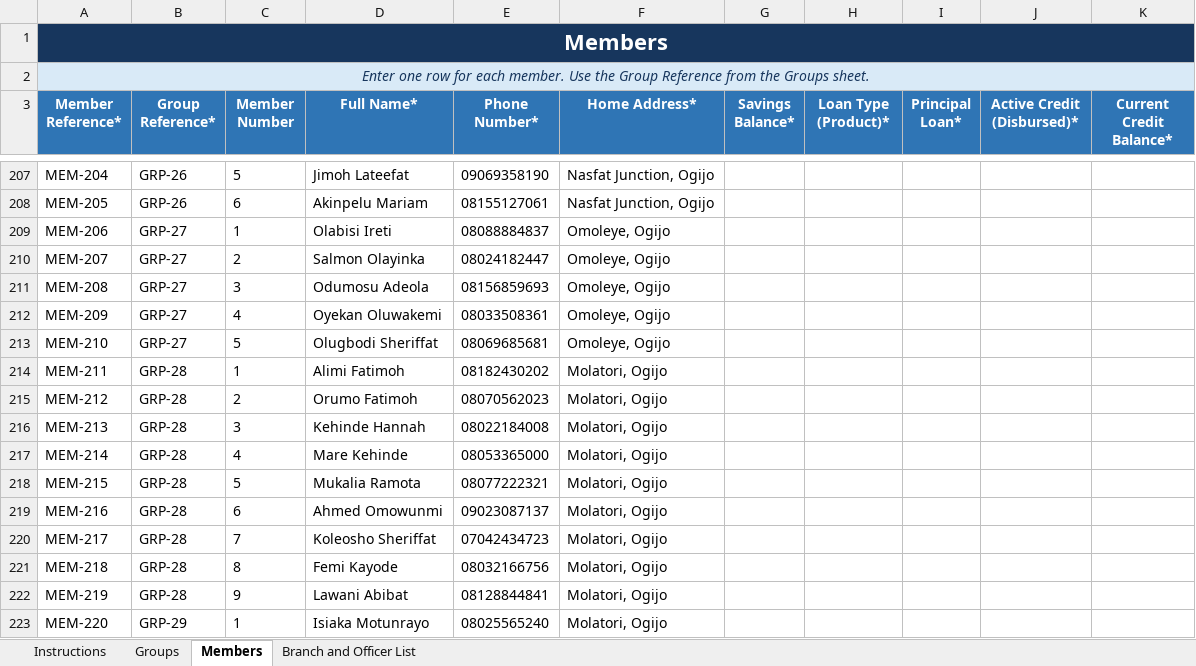
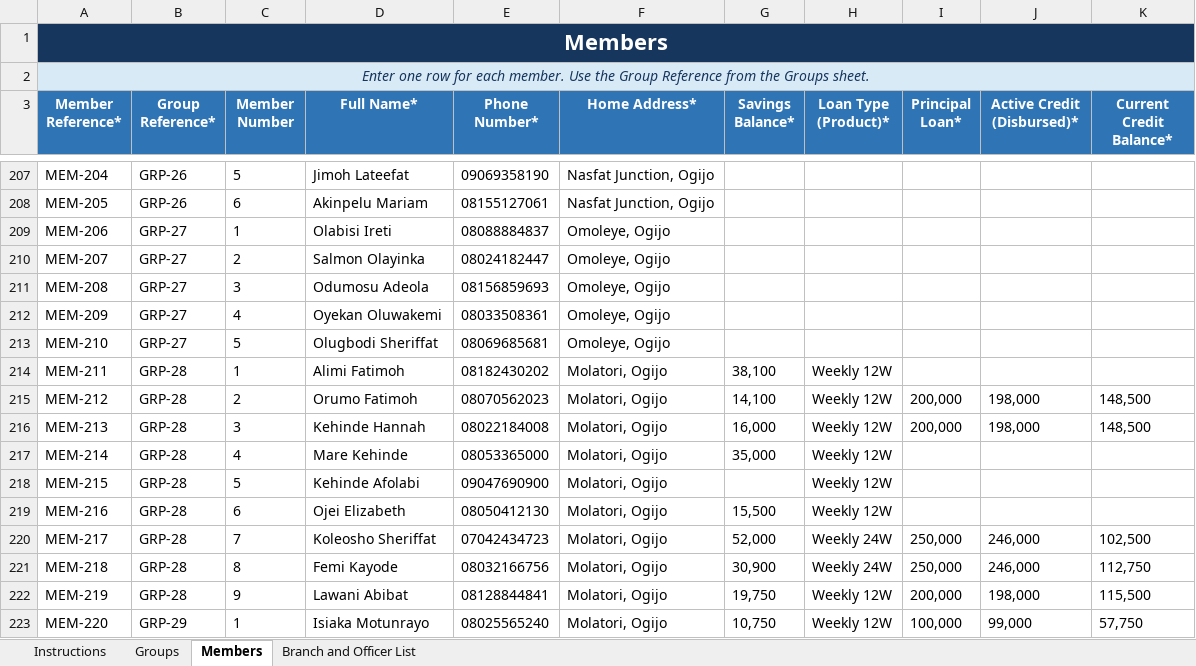
Before and after one commit to MasterAY1/ICARE-app, an Excel workbook: icare-group-member-onboarding-template.xlsx, sheet Members, drawn as a sheet; only a part is shown, gaps mark what is left out; values as stored, in another font and other column widths than the file's, no borders; conditional formats and table styles not drawn; the diff covers the shown part only; the diff names each change by its address in the sheet, - before the commit and + after, or states it on an @@ line.

```diff
--- a/icare-group-member-onboarding-template.xlsx (sheet Members)
+++ b/icare-group-member-onboarding-template.xlsx (sheet Members)
-G214 (Savings Balance*): (empty)
+G214 (Savings Balance*): 38,100
-H214:H219 (Loan Type (Product)*): (empty)
+H214:H219 (Loan Type (Product)*): Weekly 12W
-G215 (Savings Balance*): (empty)
+G215 (Savings Balance*): 14,100
-I215:I216 (Principal Loan*): (empty)
+I215:I216 (Principal Loan*): 200,000
-J215:J216 (Active Credit (Disbursed)*): (empty)
+J215:J216 (Active Credit (Disbursed)*): 198,000
-K215:K216 (Current Credit Balance*): (empty)
+K215:K216 (Current Credit Balance*): 148,500
-G216 (Savings Balance*): (empty)
+G216 (Savings Balance*): 16,000
-G217 (Savings Balance*): (empty)
+G217 (Savings Balance*): 35,000
-D218 (Full Name*): Mukalia Ramota
+D218 (Full Name*): Kehinde Afolabi
-E218 (Phone Number*): 08077222321
+E218 (Phone Number*): 09047690900
-D219 (Full Name*): Ahmed Omowunmi
+D219 (Full Name*): Ojei Elizabeth
-E219 (Phone Number*): 09023087137
+E219 (Phone Number*): 08050412130
-G219 (Savings Balance*): (empty)
+G219 (Savings Balance*): 15,500
-G220 (Savings Balance*): (empty)
+G220 (Savings Balance*): 52,000
-H220:H221 (Loan Type (Product)*): (empty)
+H220:H221 (Loan Type (Product)*): Weekly 24W
-I220:I221 (Principal Loan*): (empty)
+I220:I221 (Principal Loan*): 250,000
-J220:J221 (Active Credit (Disbursed)*): (empty)
+J220:J221 (Active Credit (Disbursed)*): 246,000
-K220 (Current Credit Balance*): (empty)
+K220 (Current Credit Balance*): 102,500
-G221 (Savings Balance*): (empty)
+G221 (Savings Balance*): 30,900
-K221 (Current Credit Balance*): (empty)
+K221 (Current Credit Balance*): 112,750
-G222 (Savings Balance*): (empty)
+G222 (Savings Balance*): 19,750
-H222:H223 (Loan Type (Product)*): (empty)
+H222:H223 (Loan Type (Product)*): Weekly 12W
-I222 (Principal Loan*): (empty)
+I222 (Principal Loan*): 200,000
-J222 (Active Credit (Disbursed)*): (empty)
+J222 (Active Credit (Disbursed)*): 198,000
-K222 (Current Credit Balance*): (empty)
+K222 (Current Credit Balance*): 115,500
-G223 (Savings Balance*): (empty)
+G223 (Savings Balance*): 10,750
-I223 (Principal Loan*): (empty)
+I223 (Principal Loan*): 100,000
-J223 (Active Credit (Disbursed)*): (empty)
+J223 (Active Credit (Disbursed)*): 99,000
-K223 (Current Credit Balance*): (empty)
+K223 (Current Credit Balance*): 57,750
```
Also changed, not shown: 17 edited cells elsewhere in this sheet, sheet Groups, 29 other files.
